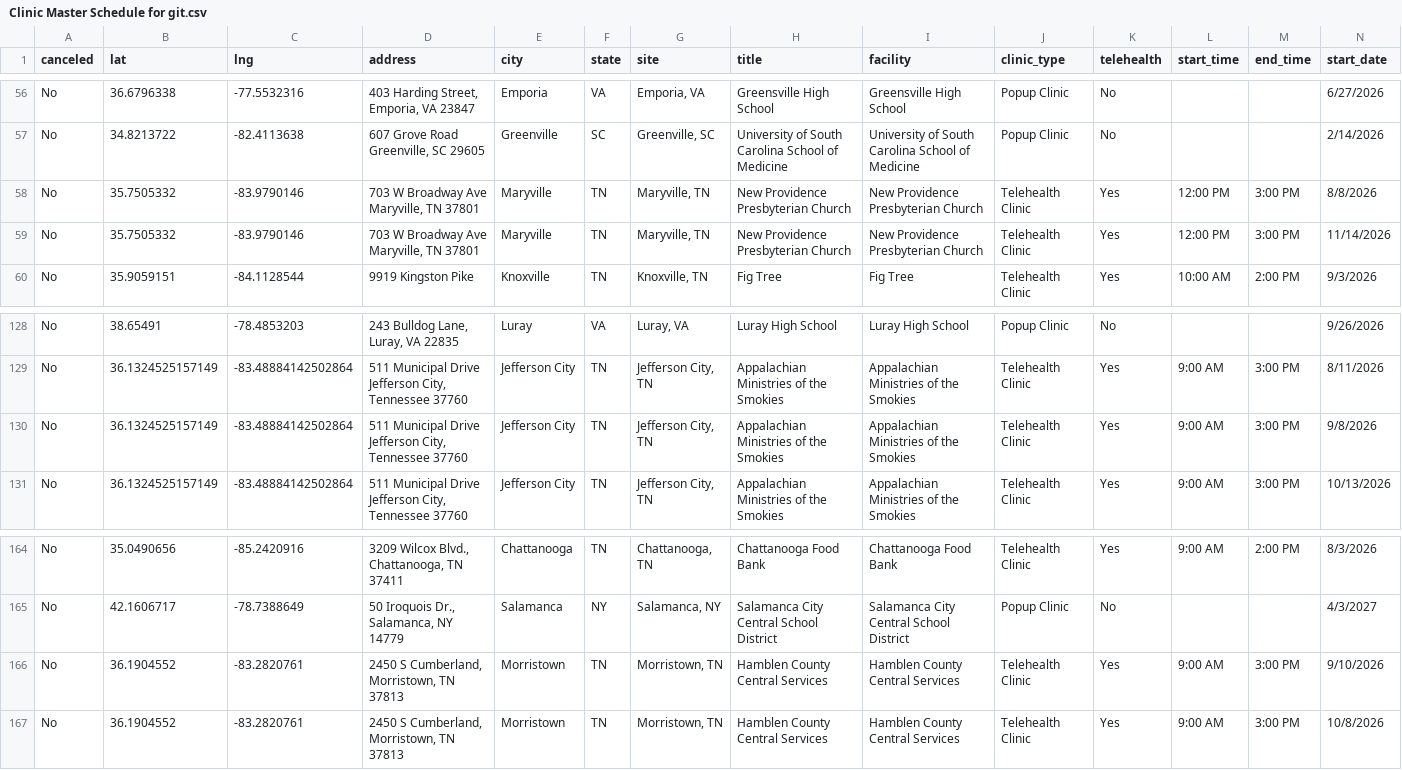
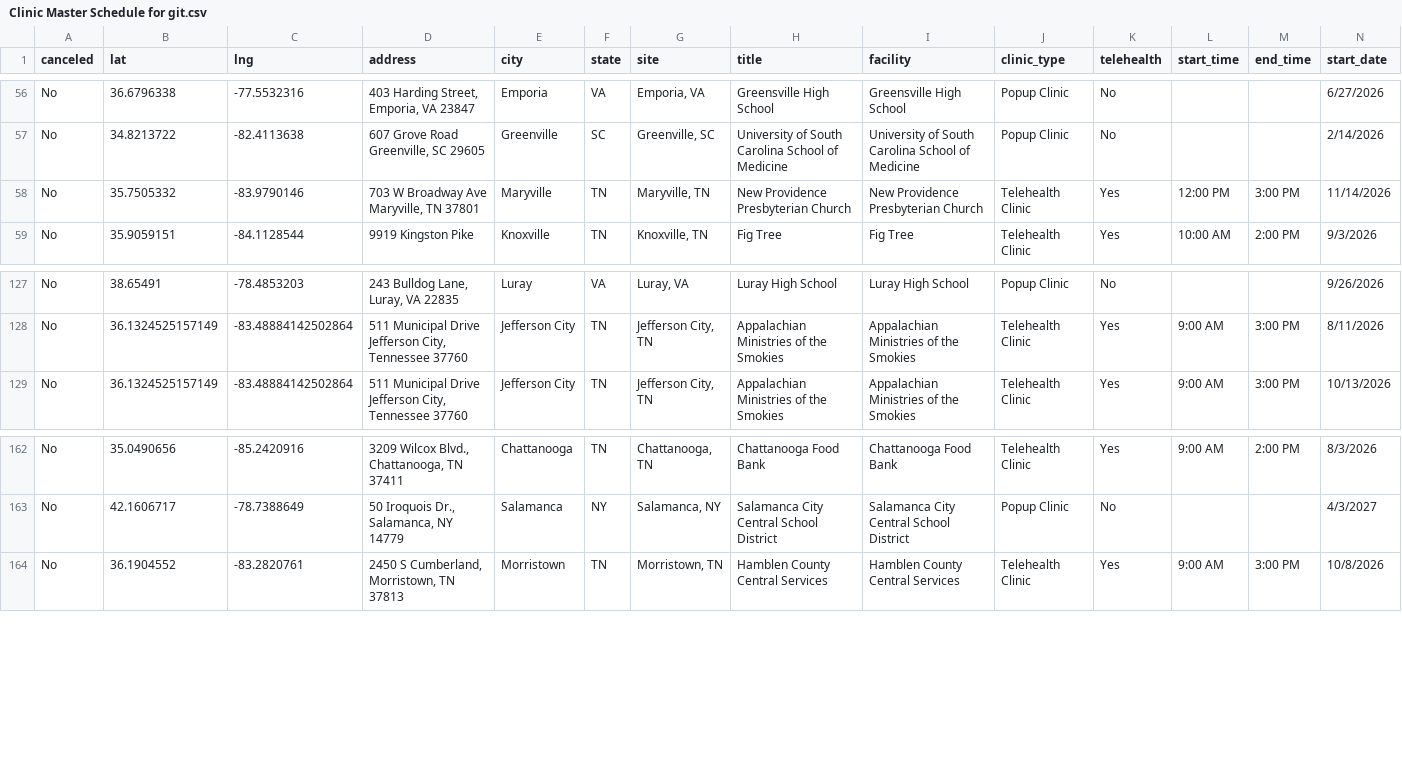
Before and after one commit to ITDeptAdmin/ScheduleMap, a CSV file: Clinic Master Schedule for git.csv, drawn as a sheet; only a part is shown, gaps mark what is left out; rows hold the shown columns only; the diff names each change by its address in the sheet, - before the commit and + after, or states it on an @@ line.

```diff
--- a/Clinic Master Schedule for git.csv
+++ b/Clinic Master Schedule for git.csv
-row 58: No | 35.7505332 | -83.9790146 | 703 W Broadway Ave Maryville, TN 37801 | Maryville | TN | Maryville, TN | New Providence Presbyterian Church | New Providence Presbyterian Church | Telehealth Clinic | Yes | 12:00 PM | 3:00 PM | 8/8/2026
-row 130: No | 36.1324525157149 | -83.48884142502864 | 511 Municipal Drive Jefferson City, Tennessee 37760 | Jefferson City | TN | Jefferson City, TN | Appalachian Ministries of the Smokies | Appalachian Ministries of the Smokies | Telehealth Clinic | Yes | 9:00 AM | 3:00 PM | 9/8/2026
-row 166: No | 36.1904552 | -83.2820761 | 2450 S Cumberland, Morristown, TN 37813 | Morristown | TN | Morristown, TN | Hamblen County Central Services | Hamblen County Central Services | Telehealth Clinic | Yes | 9:00 AM | 3:00 PM | 9/10/2026
```
